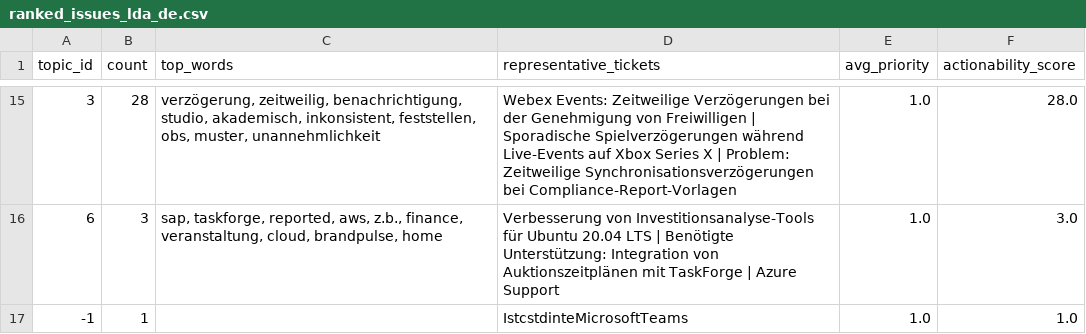
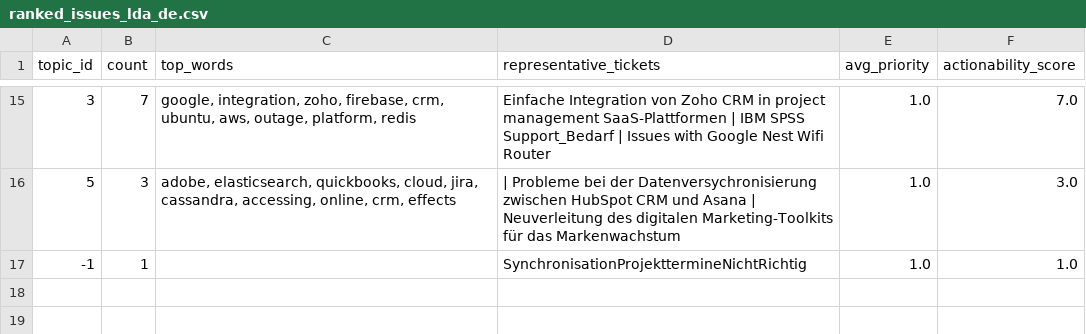
Before and after one commit to Sanskargade100/text-analytics-customer-feedback, a CSV file: results/analysis/ranked_issues_lda_de.csv, drawn as a sheet; only a part is shown, gaps mark what is left out; the diff covers the shown part only.

```diff
--- a/results/analysis/ranked_issues_lda_de.csv
+++ b/results/analysis/ranked_issues_lda_de.csv
@@ -15,3 +15,3 @@ topic_id,count,top_words,representative_tickets,avg_priority,actionability_score
-3,28,"verzögerung, zeitweilig, benachrichtigung, studio, akademisch, inkonsistent, feststellen, obs, muster, unannehmlichkeit",Webex Events: Zeitweilige Verzögerungen bei der Genehmigung von Freiwilligen | Sporadische Spielverzögerungen während Live-Events auf Xbox Series X | Problem: Zeitweilige Synchronisationsverzögerungen bei Compliance-Report-Vorlagen,1.0,28.0
-6,3,"sap, taskforge, reported, aws, z.b., finance, veranstaltung, cloud, brandpulse, home",Verbesserung von Investitionsanalyse-Tools für Ubuntu 20.04 LTS | Benötigte Unterstützung: Integration von Auktionszeitplänen mit TaskForge | Azure Support,1.0,3.0
--1,1,,IstcstdinteMicrosoftTeams,1.0,1.0
+3,7,"google, integration, zoho, firebase, crm, ubuntu, aws, outage, platform, redis",Einfache Integration von Zoho CRM in project management SaaS-Plattformen | IBM SPSS Support_Bedarf | Issues with Google Nest Wifi Router,1.0,7.0
+5,3,"adobe, elasticsearch, quickbooks, cloud, jira, cassandra, accessing, online, crm, effects", | Probleme bei der Datenversychronisierung zwischen HubSpot CRM und Asana | Neuverleitung des digitalen Marketing-Toolkits für das Markenwachstum,1.0,3.0
+-1,1,,SynchronisationProjekttermineNichtRichtig,1.0,1.0
```
Also changed, not shown: 9 added rows, 9 removed rows and 16 edited cells elsewhere in this file, results/analysis/ranked_issues_emb_de.csv, results/bertopic/topic_info_de.csv, 34 other files.
